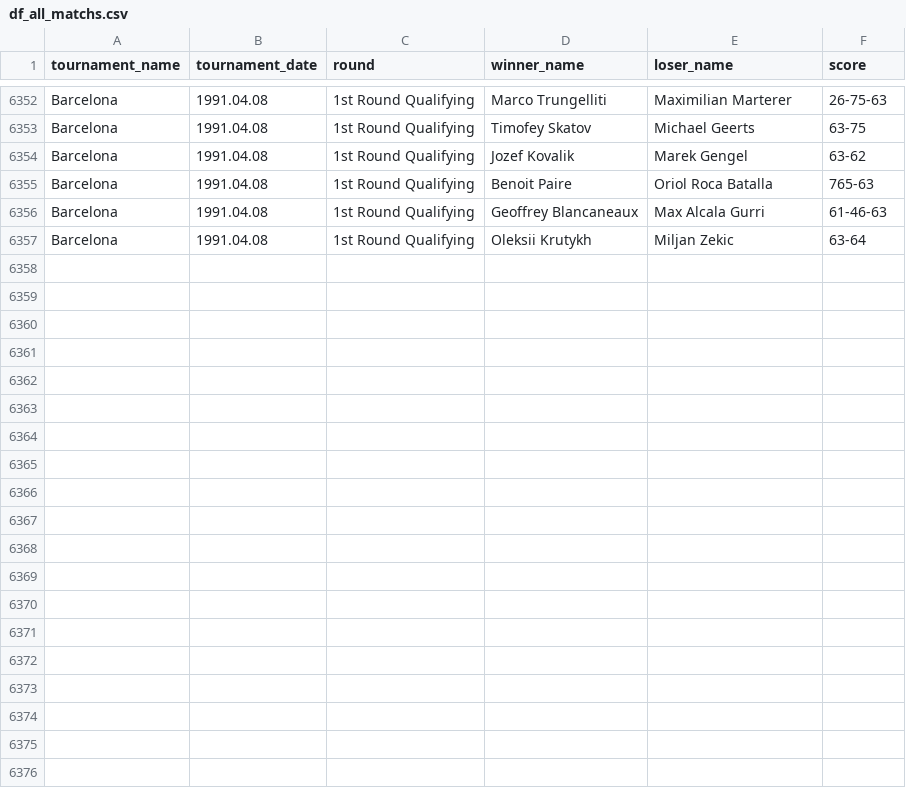
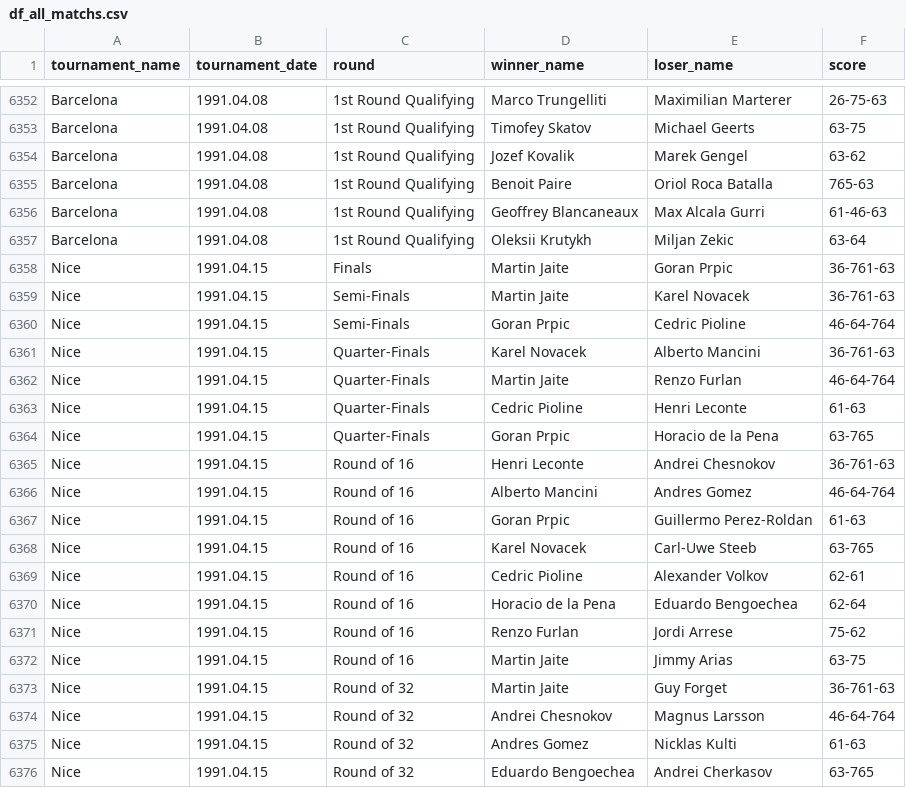
Before and after one commit to jeanbouteiller/tennis_prediction, a CSV file: df_all_matchs.csv, drawn as a sheet; only a part is shown, gaps mark what is left out; the diff covers the shown part only; the diff names each change by its address in the sheet, - before the commit and + after, or states it on an @@ line.

Commit message:
Update file

```diff
--- a/df_all_matchs.csv
+++ b/df_all_matchs.csv
+row 6358: Nice | 1991.04.15 | Finals | Martin Jaite | Goran Prpic | 36-761-63
+row 6359: Nice | 1991.04.15 | Semi-Finals | Martin Jaite | Karel Novacek | 36-761-63
+row 6360: Nice | 1991.04.15 | Semi-Finals | Goran Prpic | Cedric Pioline | 46-64-764
+row 6361: Nice | 1991.04.15 | Quarter-Finals | Karel Novacek | Alberto Mancini | 36-761-63
+row 6362: Nice | 1991.04.15 | Quarter-Finals | Martin Jaite | Renzo Furlan | 46-64-764
+row 6363: Nice | 1991.04.15 | Quarter-Finals | Cedric Pioline | Henri Leconte | 61-63
+row 6364: Nice | 1991.04.15 | Quarter-Finals | Goran Prpic | Horacio de la Pena | 63-765
+row 6365: Nice | 1991.04.15 | Round of 16 | Henri Leconte | Andrei Chesnokov | 36-761-63
+row 6366: Nice | 1991.04.15 | Round of 16 | Alberto Mancini | Andres Gomez | 46-64-764
+row 6367: Nice | 1991.04.15 | Round of 16 | Goran Prpic | Guillermo Perez-Roldan | 61-63
+row 6368: Nice | 1991.04.15 | Round of 16 | Karel Novacek | Carl-Uwe Steeb | 63-765
+row 6369: Nice | 1991.04.15 | Round of 16 | Cedric Pioline | Alexander Volkov | 62-61
+row 6370: Nice | 1991.04.15 | Round of 16 | Horacio de la Pena | Eduardo Bengoechea | 62-64
+row 6371: Nice | 1991.04.15 | Round of 16 | Renzo Furlan | Jordi Arrese | 75-62
+row 6372: Nice | 1991.04.15 | Round of 16 | Martin Jaite | Jimmy Arias | 63-75
+row 6373: Nice | 1991.04.15 | Round of 32 | Martin Jaite | Guy Forget | 36-761-63
+row 6374: Nice | 1991.04.15 | Round of 32 | Andrei Chesnokov | Magnus Larsson | 46-64-764
+row 6375: Nice | 1991.04.15 | Round of 32 | Andres Gomez | Nicklas Kulti | 61-63
+row 6376: Nice | 1991.04.15 | Round of 32 | Eduardo Bengoechea | Andrei Cherkasov | 63-765
```
Also changed, not shown: 12 added rows elsewhere in this file.
